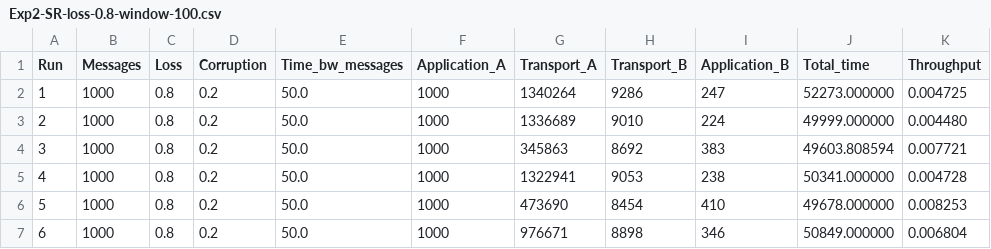
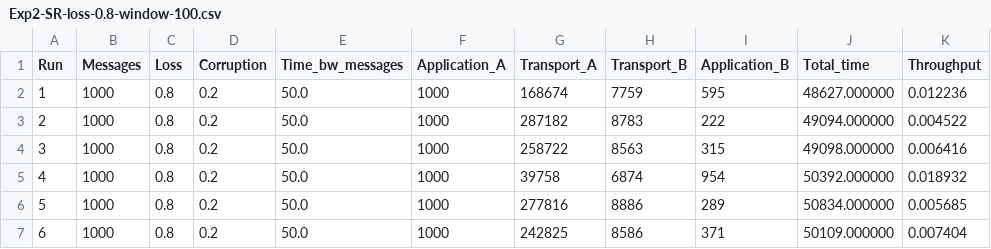
Before and after one commit to bobmshannon/ReliableTransportProtocols, a CSV file: scripts/Experiment 2 Results/Exp2-SR-loss-0.8-window-100.csv, drawn as a sheet; only a part is shown; the diff covers the shown part only.

Commit message:
Update experiment 2 results

```diff
--- a/scripts/Experiment 2 Results/Exp2-SR-loss-0.8-window-100.csv
+++ b/scripts/Experiment 2 Results/Exp2-SR-loss-0.8-window-100.csv
@@ -1,7 +1,7 @@
 Run,Messages,Loss,Corruption,Time_bw_messages,Application_A,Transport_A,Transport_B,Application_B,Total_time,Throughput
-1,1000,0.8,0.2,50.0,1000,1340264,9286,247,52273.000000,0.004725
-2,1000,0.8,0.2,50.0,1000,1336689,9010,224,49999.000000,0.004480
-3,1000,0.8,0.2,50.0,1000,345863,8692,383,49603.808594,0.007721
-4,1000,0.8,0.2,50.0,1000,1322941,9053,238,50341.000000,0.004728
-5,1000,0.8,0.2,50.0,1000,473690,8454,410,49678.000000,0.008253
-6,1000,0.8,0.2,50.0,1000,976671,8898,346,50849.000000,0.006804
+1,1000,0.8,0.2,50.0,1000,168674,7759,595,48627.000000,0.012236
+2,1000,0.8,0.2,50.0,1000,287182,8783,222,49094.000000,0.004522
+3,1000,0.8,0.2,50.0,1000,258722,8563,315,49098.000000,0.006416
+4,1000,0.8,0.2,50.0,1000,39758,6874,954,50392.000000,0.018932
+5,1000,0.8,0.2,50.0,1000,277816,8886,289,50834.000000,0.005685
+6,1000,0.8,0.2,50.0,1000,242825,8586,371,50109.000000,0.007404
```
Also changed, not shown: 20 edited cells elsewhere in this file, scripts/Experiment 2 Results/Exp2-SR-loss-0.8-window-200.csv, 1 other file.
